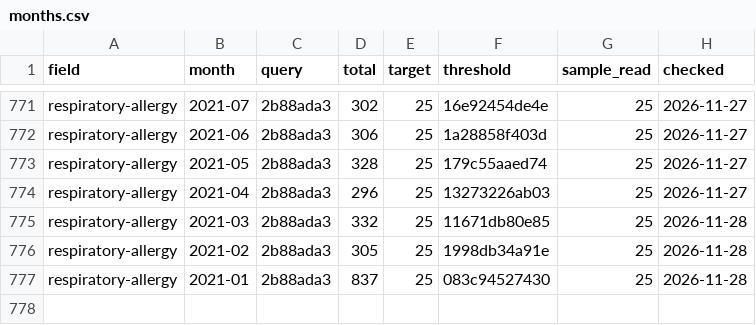
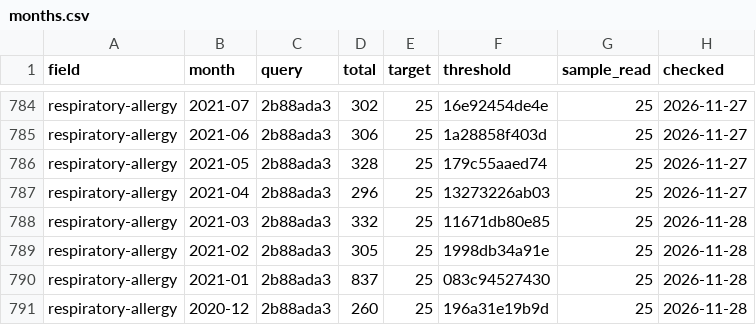
Before and after one commit to nfdi4health/datashield-function-ideas, a CSV file: literature-watch/data/months.csv, drawn as a sheet; only a part is shown, gaps mark what is left out; the diff covers the shown part only; the diff names each change by its address in the sheet, - before the commit and + after, or states it on an @@ line.

```diff
--- a/literature-watch/data/months.csv
+++ b/literature-watch/data/months.csv
+row 791: respiratory-allergy | 2020-12 | 2b88ada3 | 260 | 25 | 196a31e19b9d | 25 | 2026-11-28
```
Also changed, not shown: 13 added rows and 1 edited cell elsewhere in this file, 2 other files.
